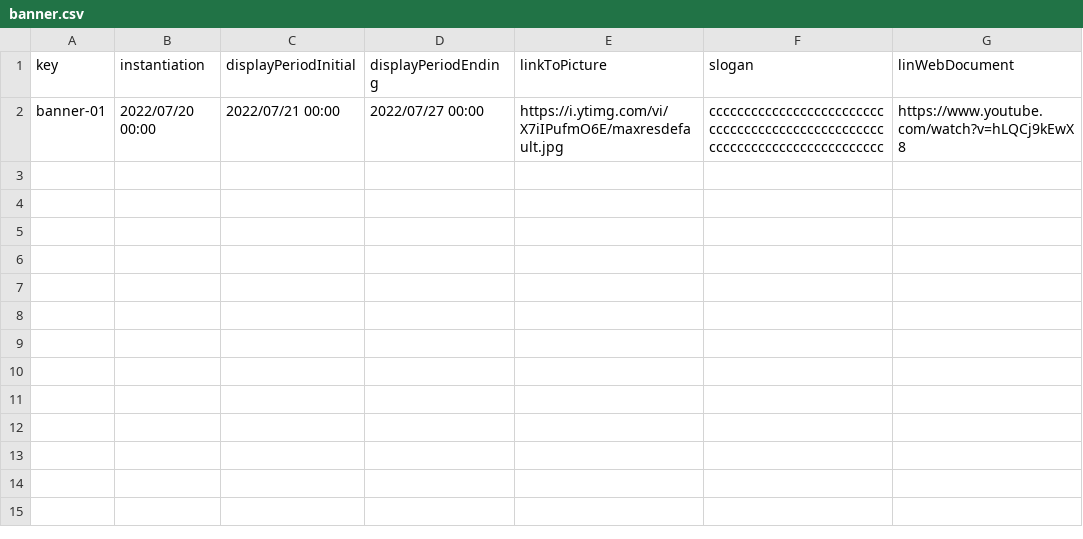
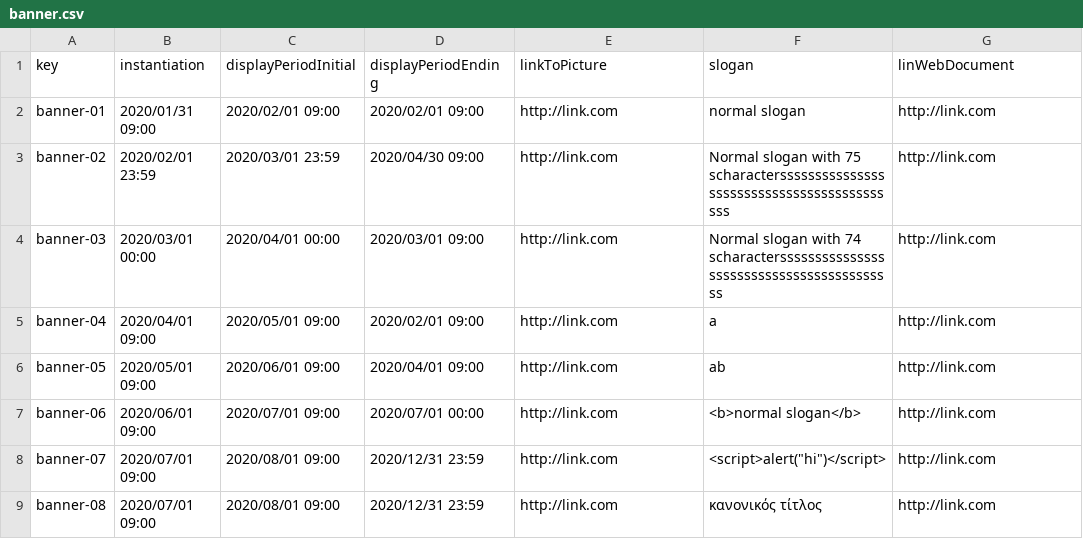
Before and after one commit to tcabgom/Acme-L3-D02, a CSV file: src/main/webapp/WEB-INF/resources/sample-data/banner.csv, drawn as a sheet.

Commit message:
added banner sample data

```diff
--- a/src/main/webapp/WEB-INF/resources/sample-data/banner.csv
+++ b/src/main/webapp/WEB-INF/resources/sample-data/banner.csv
@@ -1,2 +1,9 @@
 key,instantiation,displayPeriodInitial,displayPeriodEnding,linkToPicture,slogan,linWebDocument
-banner-01,2022/07/20 00:00, 2022/07/21 00:00, 2022/07/27 00:00, https://i.ytimg.com/vi/X7iIPufmO6E/maxresdefault.jpg,ccccccccccccccccccccccccccccccccccccccccccccccccccccccccccccccccccccccccccc,https://www.youtube.com/watch?v=hLQCj9kEwX8
+banner-01,2020/01/31 09:00,2020/02/01 09:00,2020/02/01 09:00,http://link.com,normal slogan,http://link.com
+banner-02,2020/02/01 23:59,2020/03/01 23:59,2020/04/30 09:00,http://link.com,Normal slogan with 75 scharactersssssssssssssssssssssssssssssssssssssssssss,http://link.com
+banner-03,2020/03/01 00:00,2020/04/01 00:00,2020/03/01 09:00,http://link.com,Normal slogan with 74 scharacterssssssssssssssssssssssssssssssssssssssssss,http://link.com
+banner-04,2020/04/01 09:00,2020/05/01 09:00,2020/02/01 09:00,http://link.com,a,http://link.com
+banner-05,2020/05/01 09:00,2020/06/01 09:00,2020/04/01 09:00,http://link.com,ab,http://link.com
+banner-06,2020/06/01 09:00,2020/07/01 09:00,2020/07/01 00:00,http://link.com,<b>normal slogan</b>,http://link.com
+banner-07,2020/07/01 09:00,2020/08/01 09:00,2020/12/31 23:59,http://link.com,<script>alert("hi")</script>,http://link.com
+banner-08,2020/07/01 09:00,2020/08/01 09:00,2020/12/31 23:59,http://link.com,κανονικός τίτλος,http://link.com
```
